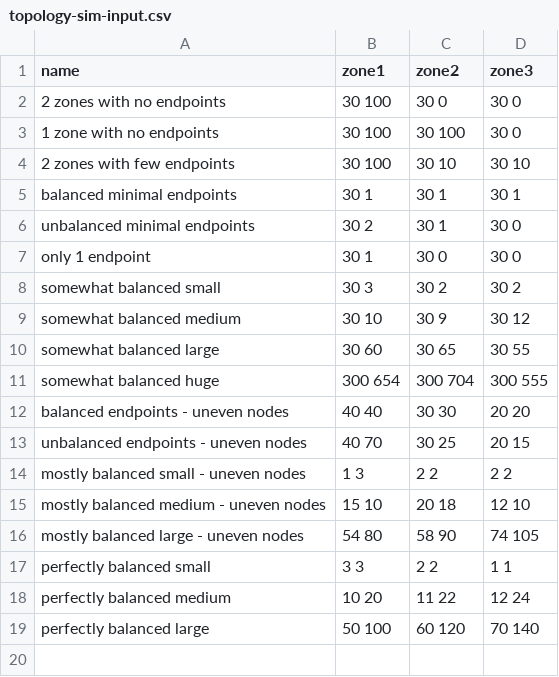
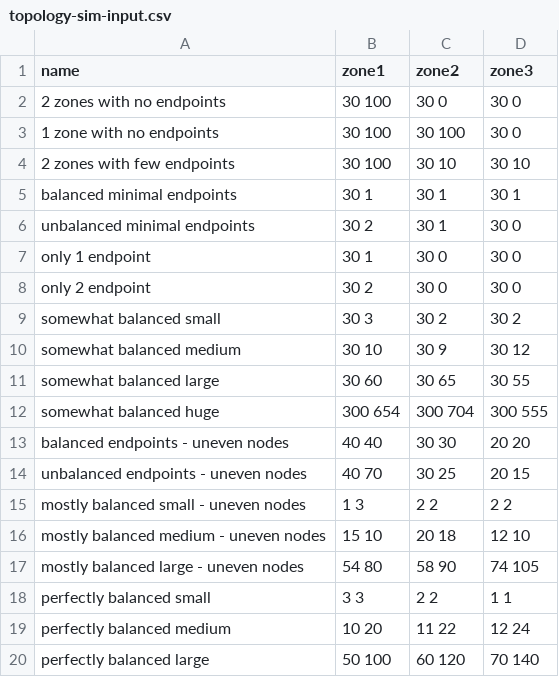
Before and after one commit to googleinterns/k8s-topology-simulator, a CSV file: example/topology-sim-input.csv, drawn as a sheet.

Commit message:
[Add/Update] Add/Updated three local variations [Add] Add one local variation that assigns the extra endpoints available at the end to a global sliceGroup which has evenly distributed routing weights to all zones [Update] Update local-weighted algorithms with clearer code and comments Update local-shared with simpler implementation     Treat urgent zones as a whole     Use priority queue to assign endpoints to zones need endpoints [Add/Update]     Update input     Update alg outputs and add new output for new algs

```diff
--- a/example/topology-sim-input.csv
+++ b/example/topology-sim-input.csv
@@ -7,2 +7,3 @@ unbalanced minimal endpoints,30 2,30 1,30 0
 only 1 endpoint,30 1,30 0,30 0
+only 2 endpoint,30 2,30 0,30 0
 somewhat balanced small,30 3,30 2,30 2
```
Also changed, not shown: 9 other files.
